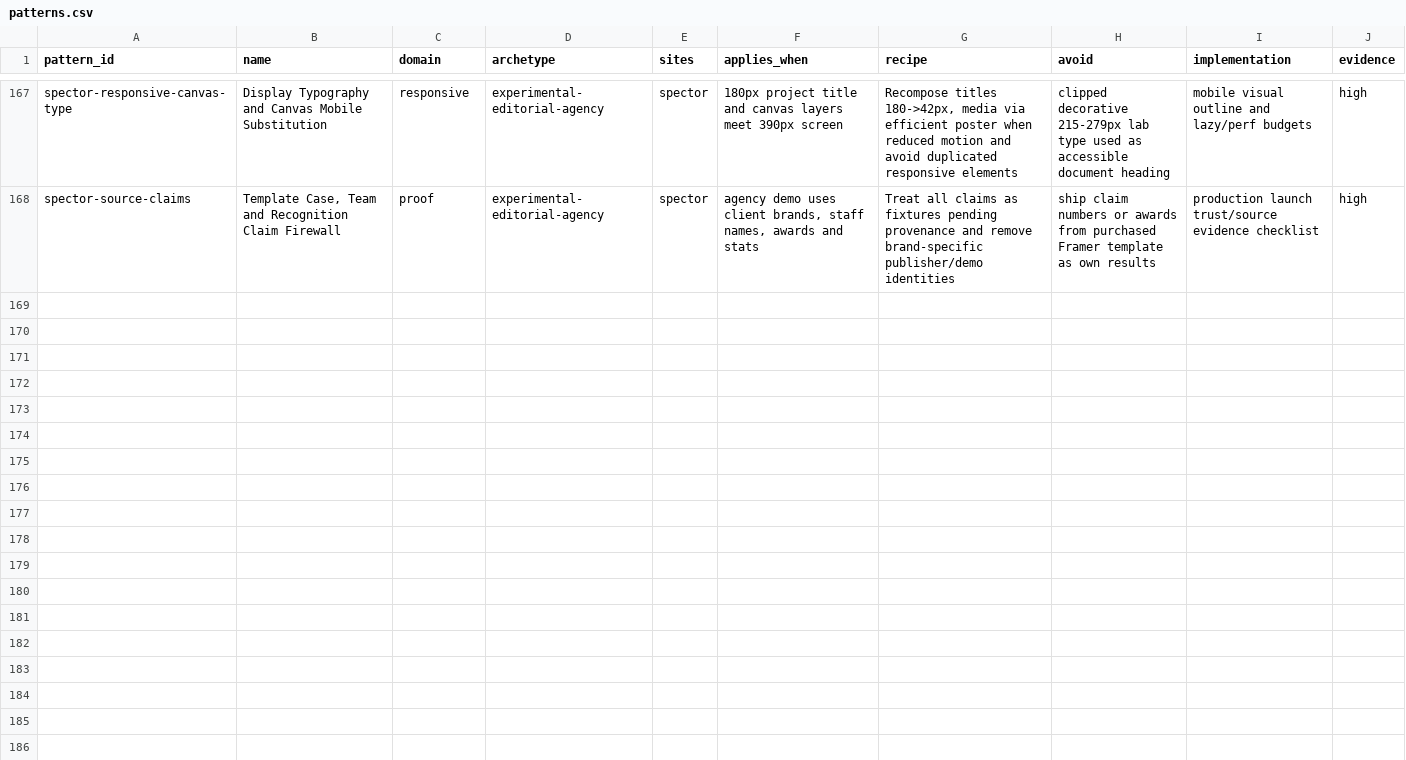
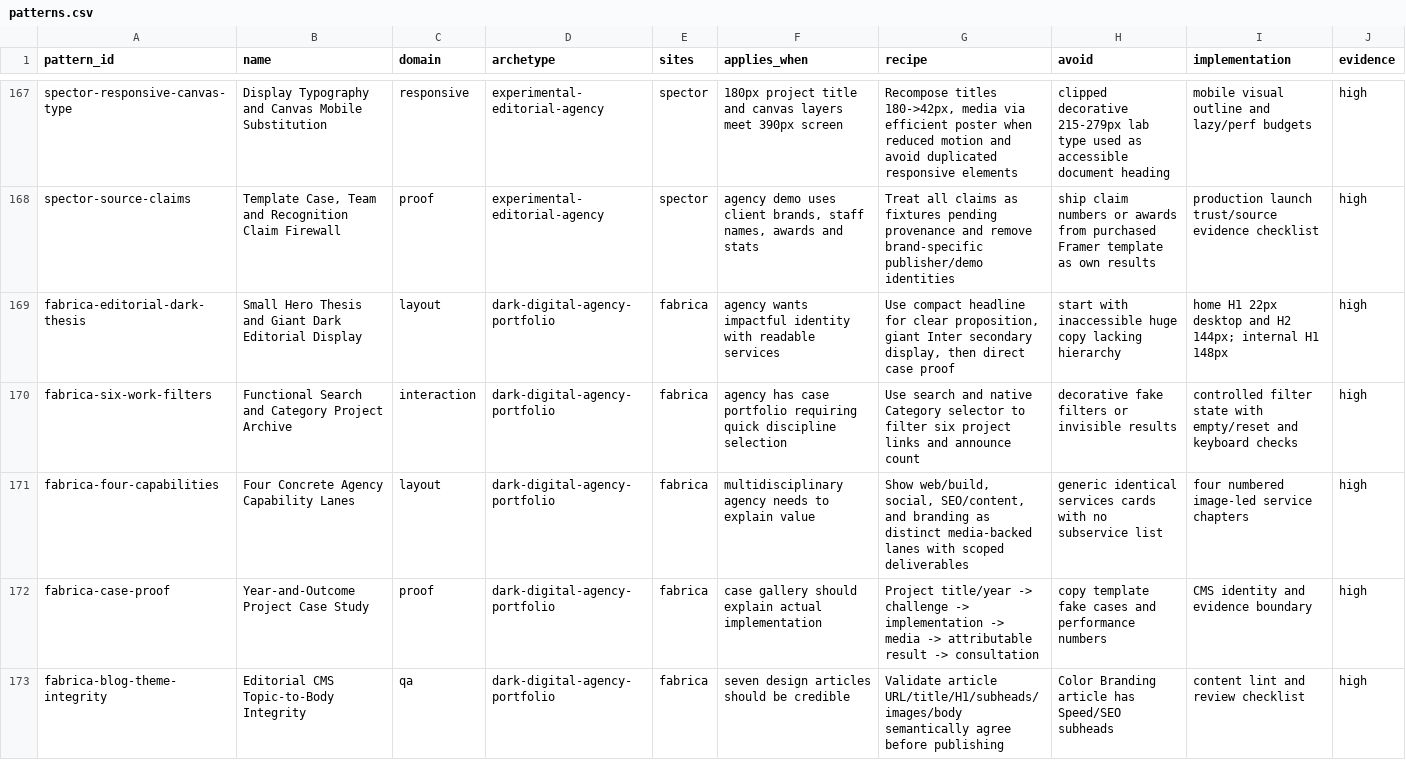
Before and after one commit to liquid8796/elite-frontend-design, a CSV file: skills/elite-frontend-design/references/modules/distilled-web-toolkit/data/patterns.csv, drawn as a sheet; only a part is shown, gaps mark what is left out; the diff covers the shown part only; the diff names each change by its address in the sheet, - before the commit and + after, or states it on an @@ line.

Commit message:
feat(toolkit): distill fabrica full agency website

```diff
--- a/skills/elite-frontend-design/references/modules/distilled-web-toolkit/data/patterns.csv
+++ b/skills/elite-frontend-design/references/modules/distilled-web-toolkit/data/patterns.csv
+row 169: fabrica-editorial-dark-thesis | Small Hero Thesis and Giant Dark Editorial Display | layout | dark-digital-agency-portfolio | fabrica | agency wants impactful identity with readable services | Use compact headline for clear proposition, giant Inter secondary display, then direct case proof | start with inaccessible huge copy lacking hierarchy | home H1 22px desktop and H2 144px; internal H1 148px | high
+row 170: fabrica-six-work-filters | Functional Search and Category Project Archive | interaction | dark-digital-agency-portfolio | fabrica | agency has case portfolio requiring quick discipline selection | Use search and native Category selector to filter six project links and announce count | decorative fake filters or invisible results | controlled filter state with empty/reset and keyboard checks | high
+row 171: fabrica-four-capabilities | Four Concrete Agency Capability Lanes | layout | dark-digital-agency-portfolio | fabrica | multidisciplinary agency needs to explain value | Show web/build, social, SEO/content, and branding as distinct media-backed lanes with scoped deliverables | generic identical services cards with no subservice list | four numbered image-led service chapters | high
+row 172: fabrica-case-proof | Year-and-Outcome Project Case Study | proof | dark-digital-agency-portfolio | fabrica | case gallery should explain actual implementation | Project title/year -> challenge -> implementation -> media -> attributable result -> consultation | copy template fake cases and performance numbers | CMS identity and evidence boundary | high
+row 173: fabrica-blog-theme-integrity | Editorial CMS Topic-to-Body Integrity | qa | dark-digital-agency-portfolio | fabrica | seven design articles should be credible | Validate article URL/title/H1/subheads/images/body semantically agree before publishing | Color Branding article has Speed/SEO subheads | content lint and review checklist | high
```
Also changed, not shown: 5 added rows elsewhere in this file, skills/elite-frontend-design/references/modules/distilled-web-toolkit/data/anti-patterns.csv, skills/elite-frontend-design/references/modules/distilled-web-toolkit/data/component-recipes.csv, 29 other files.
